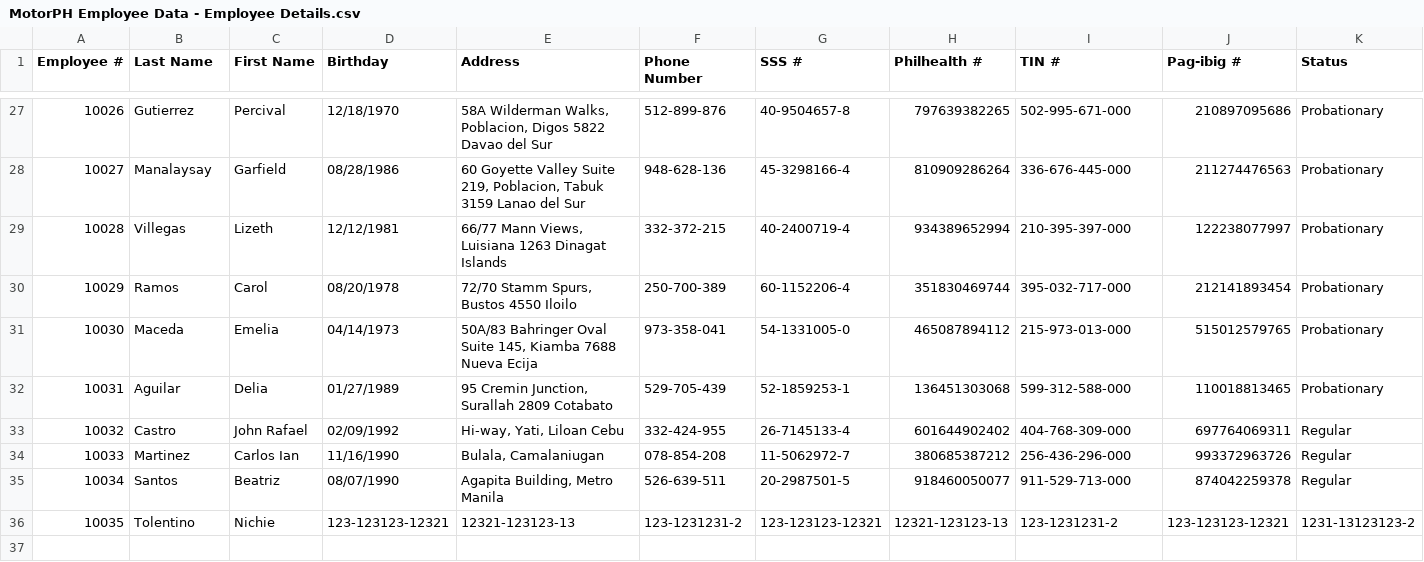
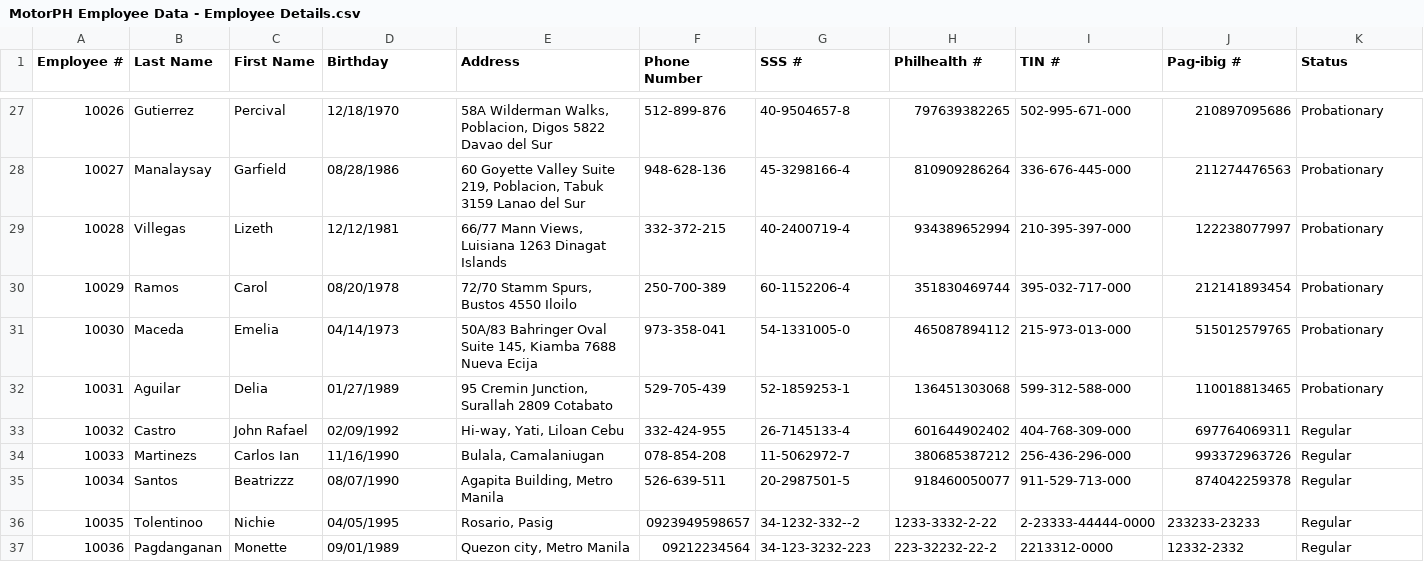
Before and after one commit to Archie0405/MO-IT103-Group18, a CSV file: src/payroll/hub/databases/MotorPH Employee Data - Employee Details.csv, drawn as a sheet; only a part is shown, gaps mark what is left out; rows hold the shown columns only; the diff covers the shown part only; the diff names each change by its address in the sheet, - before the commit and + after, or states it on an @@ line.

Commit message:
Changes from executing the program.

```diff
--- a/src/payroll/hub/databases/MotorPH Employee Data - Employee Details.csv
+++ b/src/payroll/hub/databases/MotorPH Employee Data - Employee Details.csv
-B34 (Last Name): Martinez
+B34 (Last Name): Martinezs
-C35 (First Name): Beatriz
+C35 (First Name): Beatrizzz
-B36 (Last Name): Tolentino
+B36 (Last Name): Tolentinoo
-D36 (Birthday): 123-123123-12321
+D36 (Birthday): 04/05/1995
-E36 (Address): 12321-123123-13
+E36 (Address): Rosario, Pasig
-F36 (Phone Number): 123-1231231-2
+F36 (Phone Number): 0923949598657
-G36 (SSS #): 123-123123-12321
+G36 (SSS #): 34-1232-332--2
-H36 (Philhealth #): 12321-123123-13
+H36 (Philhealth #): 1233-3332-2-22
-I36 (TIN #): 123-1231231-2
+I36 (TIN #): 2-23333-44444-0000
-J36 (Pag-ibig #): 123-123123-12321
+J36 (Pag-ibig #): 233233-23233
-K36 (Status): 1231-13123123-2
+K36 (Status): Regular
+row 37: 10036 | Pagdanganan | Monette | 09/01/1989 | Quezon city, Metro Manila | 09212234564 | 34-123-3232-223 | 223-32232-22-2 | 2213312-0000 | 12332-2332 | Regular
```
Also changed, not shown: 15 edited cells elsewhere in this file.
